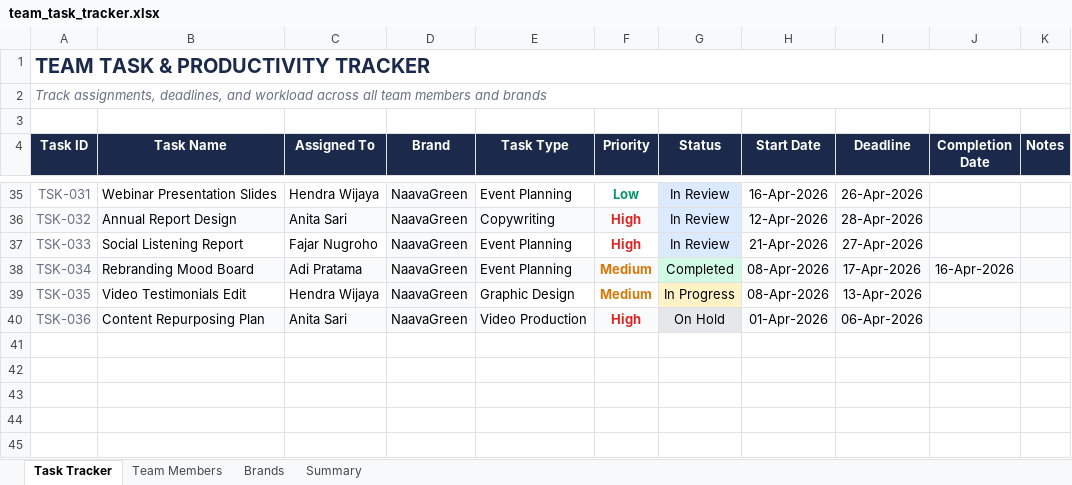
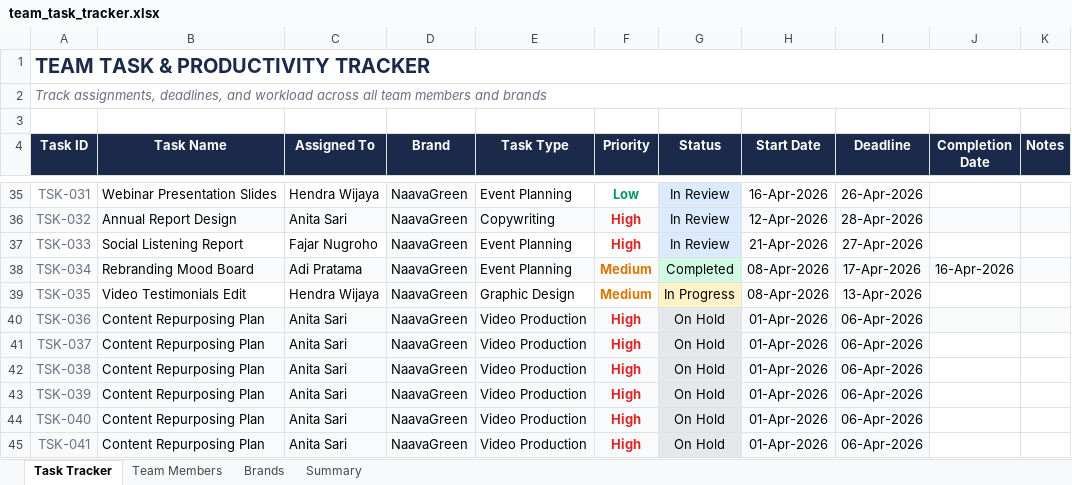
Before and after one commit to bubucilo/proton-team-dashboard, an Excel workbook: team_task_tracker.xlsx, sheet Task Tracker, drawn as a sheet; only a part is shown, gaps mark what is left out; values as stored, in another font and other column widths than the file's, no borders; the diff names each change by its address in the sheet, - before the commit and + after, or states it on an @@ line.

Commit message:
update task data

```diff
--- a/team_task_tracker.xlsx (sheet Task Tracker)
+++ b/team_task_tracker.xlsx (sheet Task Tracker)
+row 41: TSK-037 | Content Repurposing Plan | Anita Sari | NaavaGreen | Video Production | High | On Hold | 01-Apr-2026 | 06-Apr-2026
+row 42: TSK-038 | Content Repurposing Plan | Anita Sari | NaavaGreen | Video Production | High | On Hold | 01-Apr-2026 | 06-Apr-2026
+row 43: TSK-039 | Content Repurposing Plan | Anita Sari | NaavaGreen | Video Production | High | On Hold | 01-Apr-2026 | 06-Apr-2026
+row 44: TSK-040 | Content Repurposing Plan | Anita Sari | NaavaGreen | Video Production | High | On Hold | 01-Apr-2026 | 06-Apr-2026
+row 45: TSK-041 | Content Repurposing Plan | Anita Sari | NaavaGreen | Video Production | High | On Hold | 01-Apr-2026 | 06-Apr-2026
```
Also changed, not shown: sheet Summary, 1 other file.
